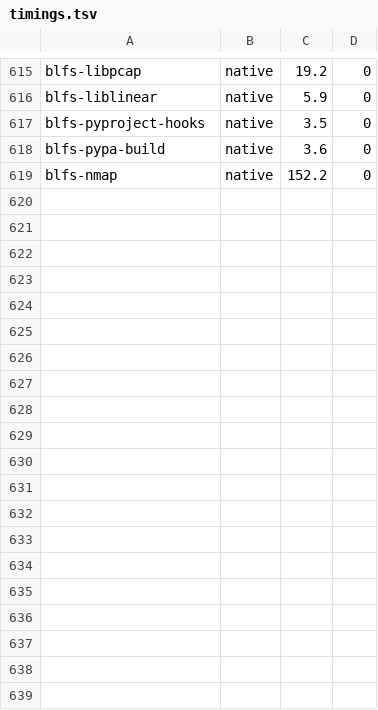
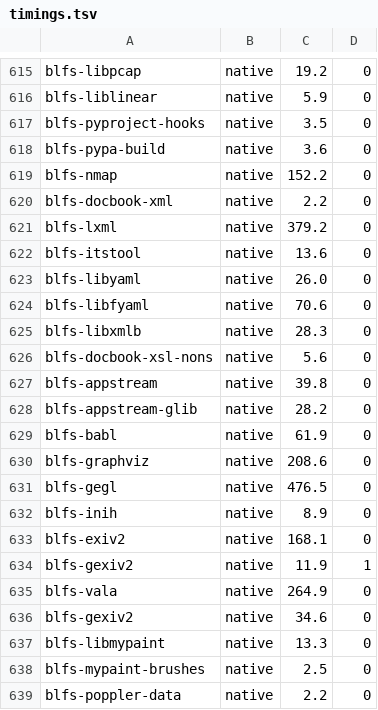
Before and after one commit to John-Wassilak/agent-built-lfs, a TSV file: hosts/laptop/state/timings.tsv, drawn as a sheet; only a part is shown, gaps mark what is left out; the diff covers the shown part only; the diff names each change by its address in the sheet, - before the commit and + after, or states it on an @@ line.

```diff
--- a/hosts/laptop/state/timings.tsv
+++ b/hosts/laptop/state/timings.tsv
+row 620: blfs-docbook-xml | native | 2.2 | 0
+row 621: blfs-lxml | native | 379.2 | 0
+row 622: blfs-itstool | native | 13.6 | 0
+row 623: blfs-libyaml | native | 26.0 | 0
+row 624: blfs-libfyaml | native | 70.6 | 0
+row 625: blfs-libxmlb | native | 28.3 | 0
+row 626: blfs-docbook-xsl-nons | native | 5.6 | 0
+row 627: blfs-appstream | native | 39.8 | 0
+row 628: blfs-appstream-glib | native | 28.2 | 0
+row 629: blfs-babl | native | 61.9 | 0
+row 630: blfs-graphviz | native | 208.6 | 0
+row 631: blfs-gegl | native | 476.5 | 0
+row 632: blfs-inih | native | 8.9 | 0
+row 633: blfs-exiv2 | native | 168.1 | 0
+row 634: blfs-gexiv2 | native | 11.9 | 1
+row 635: blfs-vala | native | 264.9 | 0
+row 636: blfs-gexiv2 | native | 34.6 | 0
+row 637: blfs-libmypaint | native | 13.3 | 0
+row 638: blfs-mypaint-brushes | native | 2.5 | 0
+row 639: blfs-poppler-data | native | 2.2 | 0
```
Also changed, not shown: 10 added rows elsewhere in this file, 31 other files.
